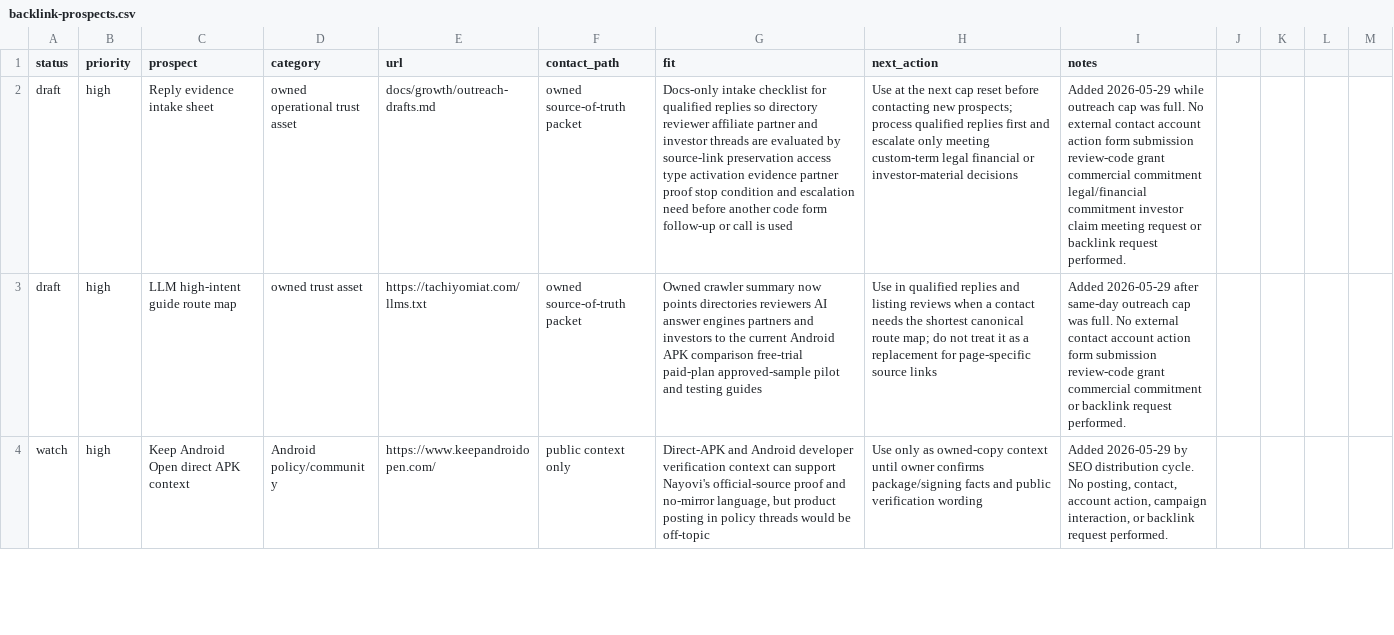
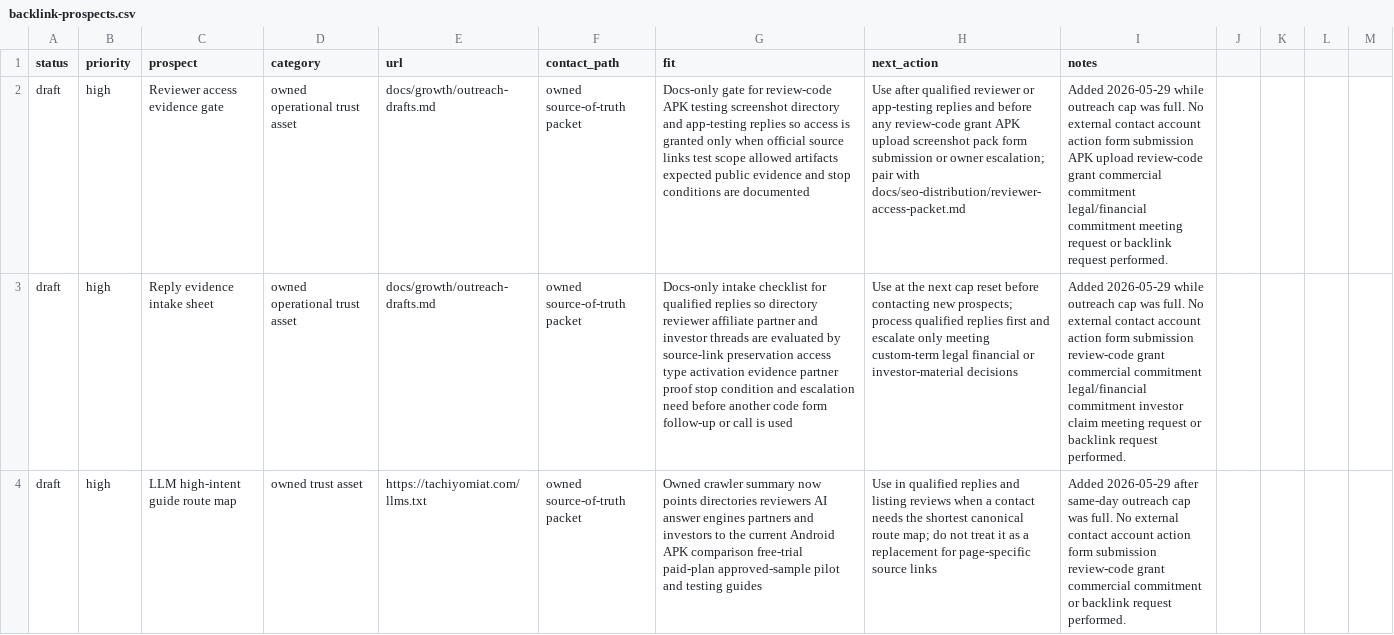
Before and after one commit to borjiomar38/tachi-back, a CSV file: docs/growth/backlink-prospects.csv, drawn as a sheet; only a part is shown; the shorter side is filled out with more unchanged rows; the diff names each change by its address in the sheet, - before the commit and + after, or states it on an @@ line.

Commit message:
Add reviewer access evidence gate

```diff
--- a/docs/growth/backlink-prospects.csv
+++ b/docs/growth/backlink-prospects.csv
+row 2: draft | high | Reviewer access evidence gate | owned operational trust asset | docs/growth/outreach-drafts.md | owned source-of-truth packet | Docs-only gate for review-code APK testing screenshot directory and app-testing replies so access is granted only when official source links test scope allowed artifacts expected public evidence and stop conditions are documented | Use after qualified reviewer or app-testing replies and before any review-code grant APK upload screenshot pack form submission or owner escalation; pair with docs/seo-distribution/reviewer-access-packet.md | Added 2026-05-29 while outreach cap was full. No external contact account action form submission APK upload review-code grant commercial commitment legal/financial commitment meeting request or backlink request performed.
```
Also changed, not shown: 3 other files.
